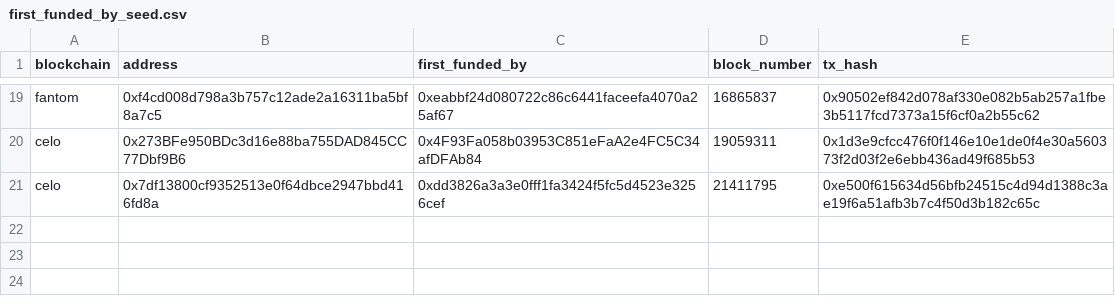
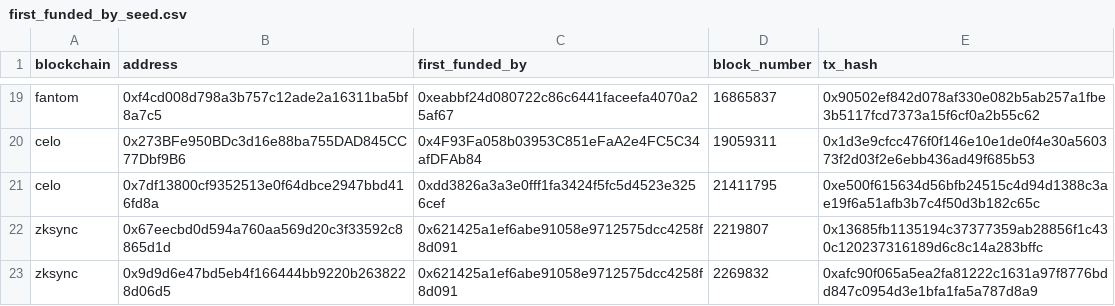
Before and after one commit to olgafetisova/spellbook, a CSV file: seeds/addresses_events/first_funded_by_seed.csv, drawn as a sheet; only a part is shown, gaps mark what is left out.

Commit message:
Add zkSync to `addresses_events` (#4553)
* Add zkSync to `addresses_events`

* add dummy legacy tables

* Add missing schema

* Add missing schema

* Recover models/addresses_events/addresses_events_first_funded_by_legacy.sql

* remove zksync_first_activity model (for now)

* add zksync_schema.yml and first_funded seed tests

* delete legacy file

* update config header format

* add zksync first_activity

* fix schema yml

* add zksync_first_activity seed

---------

Co-authored-by: Huang Geyang <Sukebeta@outlook.com>

```diff
--- a/seeds/addresses_events/first_funded_by_seed.csv
+++ b/seeds/addresses_events/first_funded_by_seed.csv
@@ -21 +21,3 @@ celo,0x273BFe950BDc3d16e88ba755DAD845CC77Dbf9B6,0x4F93Fa058b03953C851eFaA2e4FC5C
 celo,0x7df13800cf9352513e0f64dbce2947bbd416fd8a,0xdd3826a3a3e0fff1fa3424f5fc5d4523e3256cef,21411795,0xe500f615634d56bfb24515c4d94d1388c3ae19f6a51afb3b7c4f50d3b182c65c
+zksync,0x67eecbd0d594a760aa569d20c3f33592c8865d1d,0x621425a1ef6abe91058e9712575dcc4258f8d091,2219807,0x13685fb1135194c37377359ab28856f1c430c120237316189d6c8c14a283bffc
+zksync,0x9d9d6e47bd5eb4f166444bb9220b2638228d06d5,0x621425a1ef6abe91058e9712575dcc4258f8d091,2269832,0xafc90f065a5ea2fa81222c1631a97f8776bdd847c0954d3e1bfa1fa5a787d8a9
```
Also changed, not shown: seeds/addresses_events/first_activity_seed.csv, 6 other files.
